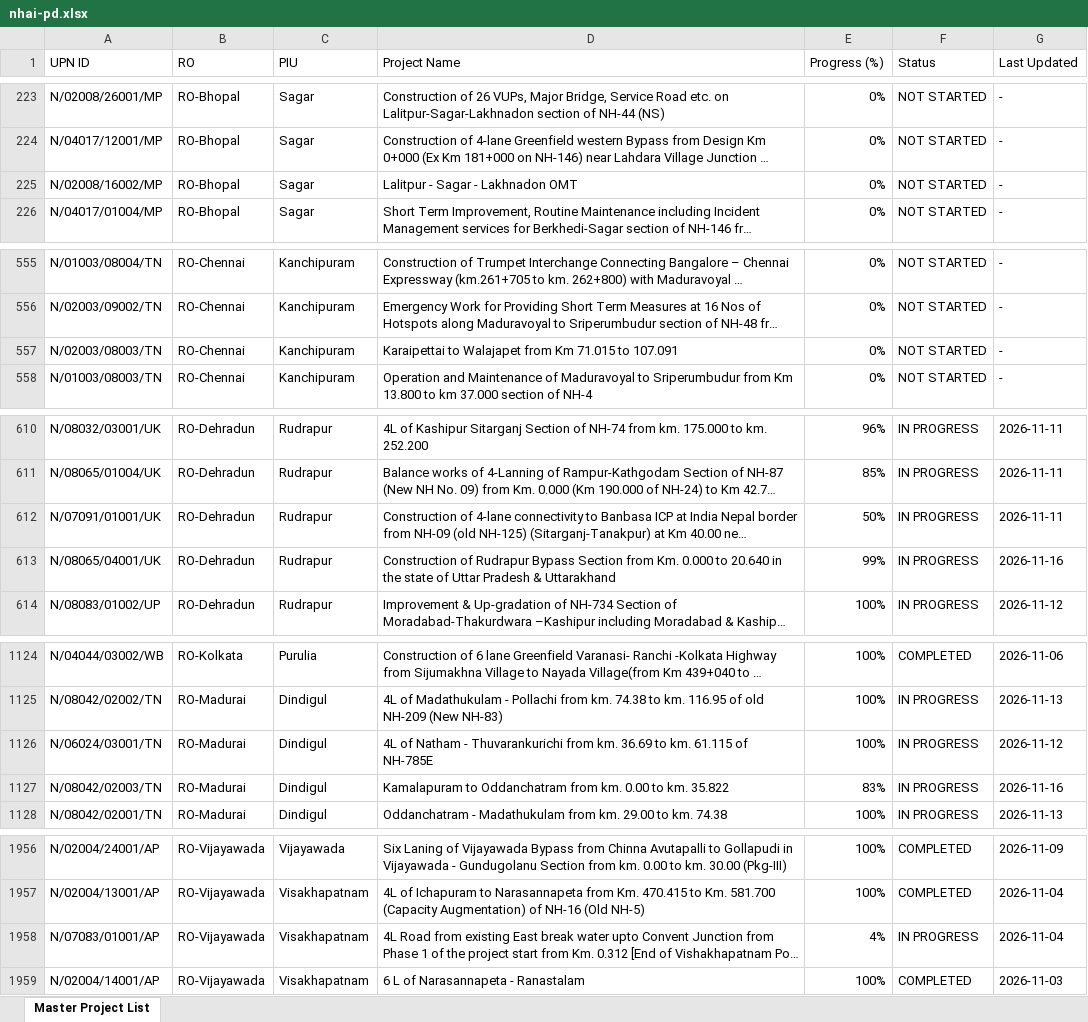
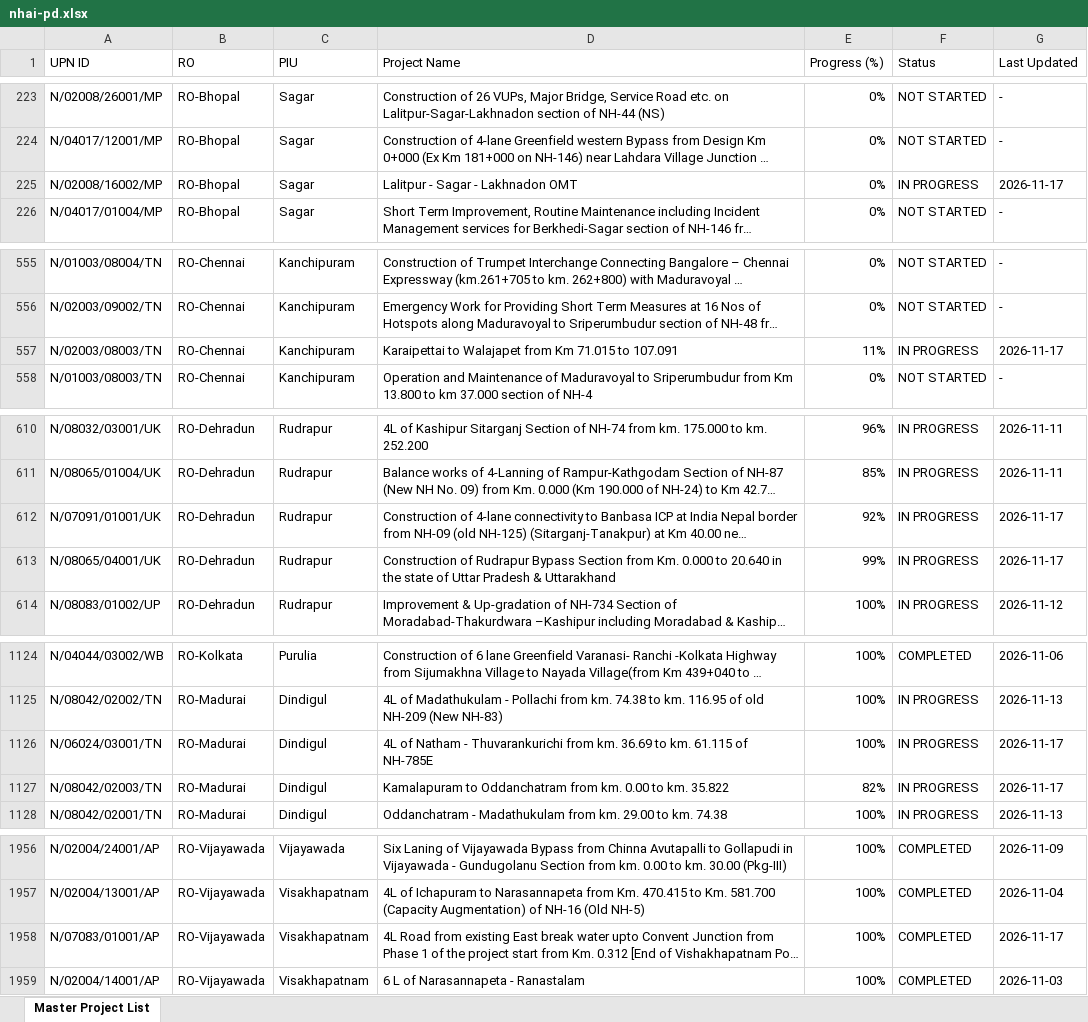
Before and after one commit to manojcivil2017-bit/manojdashboard, an Excel workbook: nhai-pd.xlsx, sheet Master Project List, drawn as a sheet; only a part is shown, gaps mark what is left out; long unchanged cells end in …; values as stored, in another font and other column widths than the file's, no cell formats; the diff covers the shown part only; the diff names each change by its address in the sheet, - before the commit and + after, or states it on an @@ line.

Commit message:
Update NHAI PD Rating data (PD_Rating_Master_Directory_2026-11-17.xlsx)

```diff
--- a/nhai-pd.xlsx (sheet Master Project List)
+++ b/nhai-pd.xlsx (sheet Master Project List)
-F225 (Status): NOT STARTED
+F225 (Status): IN PROGRESS
-G225 (Last Updated): -
+G225 (Last Updated): 2026-11-17
-E557 (Progress (%)): 0%
+E557 (Progress (%)): 11%
-F557 (Status): NOT STARTED
+F557 (Status): IN PROGRESS
-G557 (Last Updated): -
+G557 (Last Updated): 2026-11-17
-E612 (Progress (%)): 50%
+E612 (Progress (%)): 92%
-G612 (Last Updated): 2026-11-11
+G612 (Last Updated): 2026-11-17
-G613 (Last Updated): 2026-11-16
+G613 (Last Updated): 2026-11-17
-G1126 (Last Updated): 2026-11-12
+G1126 (Last Updated): 2026-11-17
-E1127 (Progress (%)): 83%
+E1127 (Progress (%)): 82%
-G1127 (Last Updated): 2026-11-16
+G1127 (Last Updated): 2026-11-17
-E1958 (Progress (%)): 4%
+E1958 (Progress (%)): 100%
-F1958 (Status): IN PROGRESS
+F1958 (Status): COMPLETED
-G1958 (Last Updated): 2026-11-04
+G1958 (Last Updated): 2026-11-17
```
Also changed, not shown: 50 edited cells elsewhere in this sheet, cell formats.
